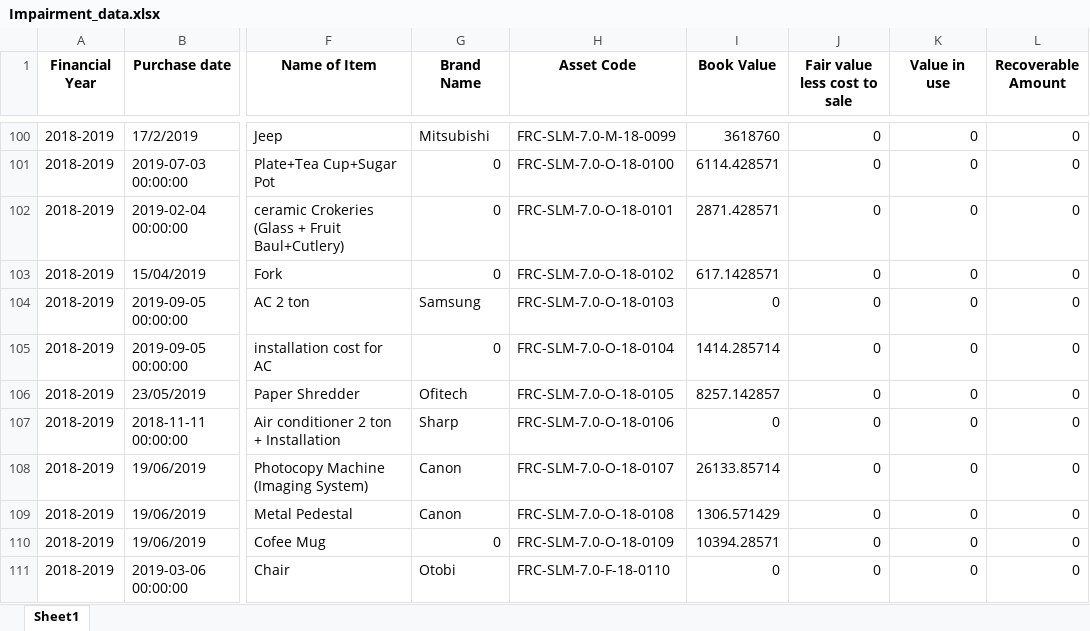
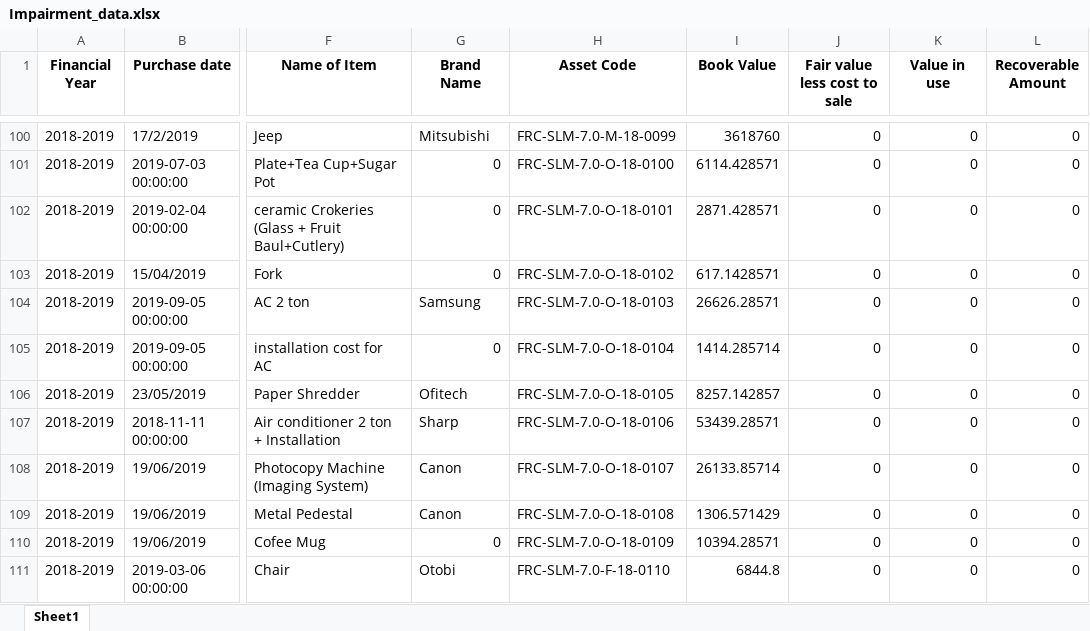
Before and after one commit to ANIKFRCBD/AFAR_NEW_VERSION, an Excel workbook: afar_project/csv_path/sample/Impairment_data.xlsx, sheet Sheet1, drawn as a sheet; only a part is shown, gaps mark what is left out; values as stored, in another font and other column widths than the file's, no borders; the diff covers the shown part only; the diff names each change by its address in the sheet, - before the commit and + after, or states it on an @@ line.

```diff
--- a/afar_project/csv_path/sample/Impairment_data.xlsx (sheet Sheet1)
+++ b/afar_project/csv_path/sample/Impairment_data.xlsx (sheet Sheet1)
-I104 (Book Value): 0
+I104 (Book Value): 26626.28571
-I107 (Book Value): 0
+I107 (Book Value): 53439.28571
-I111 (Book Value): 0
+I111 (Book Value): 6844.8
```
Also changed, not shown: 31 edited cells elsewhere in this sheet, afar_project/csv_path/sample/asset_register.xlsx, afar_project/csv_path/sample/depreciation.xlsx, 1 other file.
